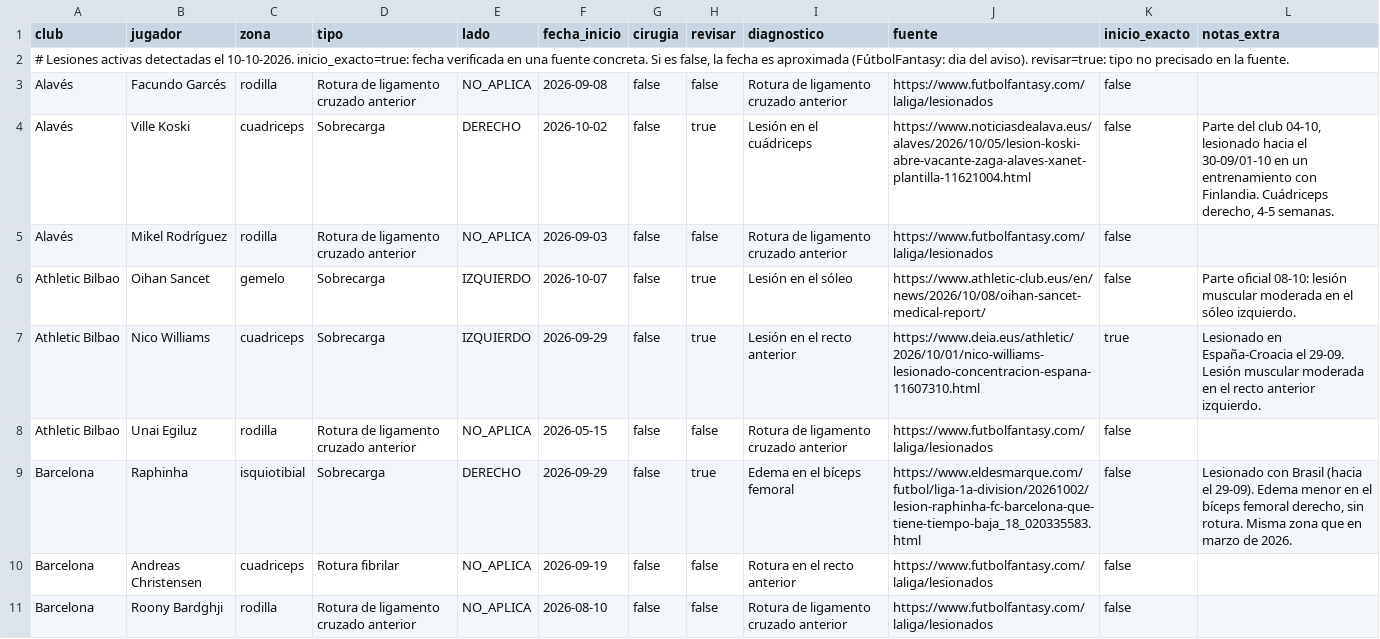
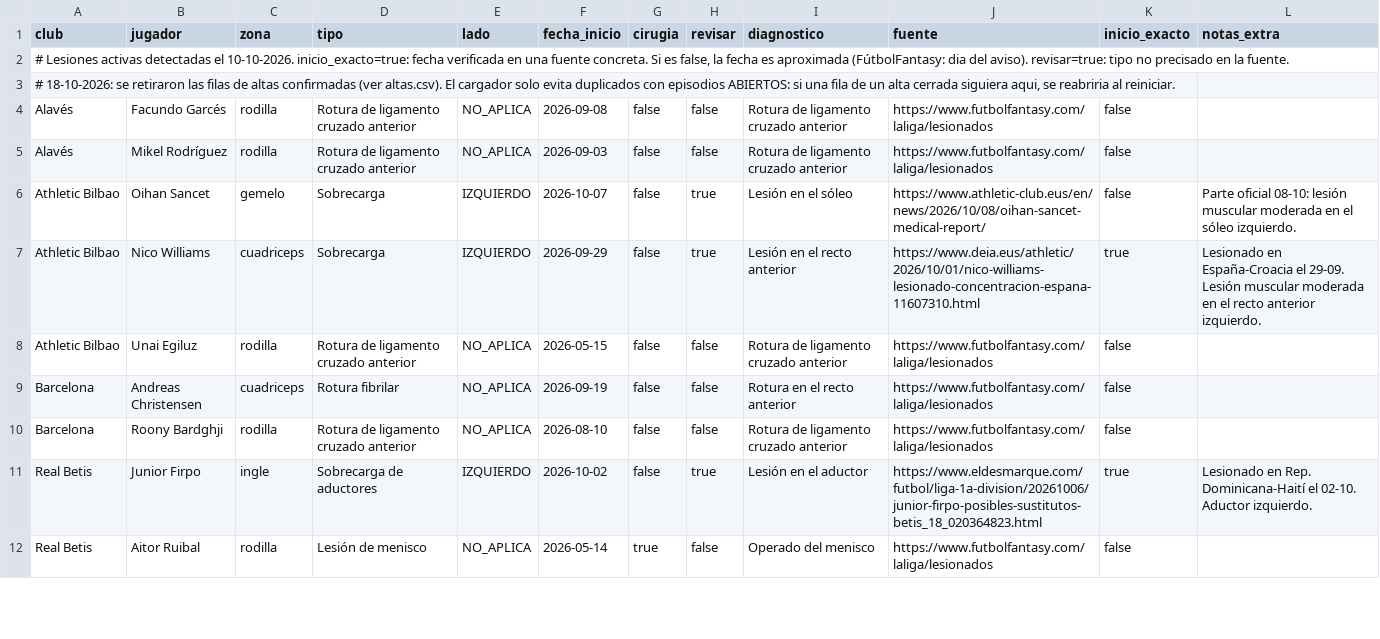
Before and after one commit to IgorDAM/LesionesLiga, a CSV file: src/main/resources/seed/lesiones.csv, drawn as a sheet; only a part is shown; the shorter side is filled out with more unchanged rows; the diff covers the shown part only.

```diff
--- a/src/main/resources/seed/lesiones.csv
+++ b/src/main/resources/seed/lesiones.csv
@@ -2,4 +2,4 @@ club;jugador;zona;tipo;lado;fecha_inicio;cirugia;revisar;diagnostico;fuente;inic
 # Lesiones activas detectadas el 10-10-2026. inicio_exacto=true: fecha verificada en una fuente concreta. Si es false, la fecha es aproximada (FútbolFantasy: dia del aviso). revisar=true: tipo no precisado en la fuente.
+# 18-10-2026: se retiraron las filas de altas confirmadas (ver altas.csv). El cargador solo evita duplicados con episodios ABIERTOS: si una fila de un alta cerrada siguiera aqui, se reabriria al reiniciar.
 Alavés;Facundo Garcés;rodilla;Rotura de ligamento cruzado anterior;NO_APLICA;2026-09-08;false;false;Rotura de ligamento cruzado anterior;https://www.futbolfantasy.com/laliga/lesionados;false;
-Alavés;Ville Koski;cuadriceps;Sobrecarga;DERECHO;2026-10-02;false;true;Lesión en el cuádriceps;https://www.noticiasdealava.eus/alaves/2026/10/05/lesion-koski-abre-vacante-zaga-alaves-xanet-plantilla-11621004.html;false;Parte del club 04-10, lesionado hacia el 30-09/01-10 en un entrenamiento con Finlandia. Cuádriceps derecho, 4-5 semanas.
 Alavés;Mikel Rodríguez;rodilla;Rotura de ligamento cruzado anterior;NO_APLICA;2026-09-03;false;false;Rotura de ligamento cruzado anterior;https://www.futbolfantasy.com/laliga/lesionados;false;
@@ -8,3 +8,2 @@ Athletic Bilbao;Nico Williams;cuadriceps;Sobrecarga;IZQUIERDO;2026-09-29;false;t
 Athletic Bilbao;Unai Egiluz;rodilla;Rotura de ligamento cruzado anterior;NO_APLICA;2026-05-15;false;false;Rotura de ligamento cruzado anterior;https://www.futbolfantasy.com/laliga/lesionados;false;
-Barcelona;Raphinha;isquiotibial;Sobrecarga;DERECHO;2026-09-29;false;true;Edema en el bíceps femoral;https://www.eldesmarque.com/futbol/liga-1a-division/20261002/lesion-raphinha-fc-barcelona-que-tiene-tiempo-baja_18_020335583.html;false;Lesionado con Brasil (hacia el 29-09). Edema menor en el bíceps femoral derecho, sin rotura. Misma zona que en marzo de 2026.
 Barcelona;Andreas Christensen;cuadriceps;Rotura fibrilar;NO_APLICA;2026-09-19;false;false;Rotura en el recto anterior;https://www.futbolfantasy.com/laliga/lesionados;false;
```
Also changed, not shown: 9 removed rows elsewhere in this file, 1 other file.
